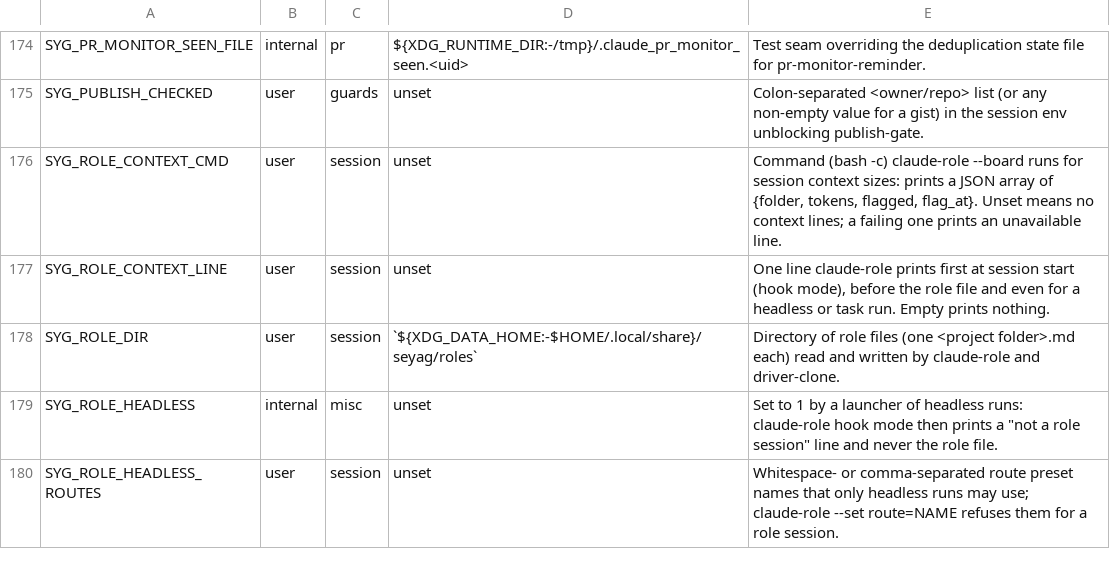
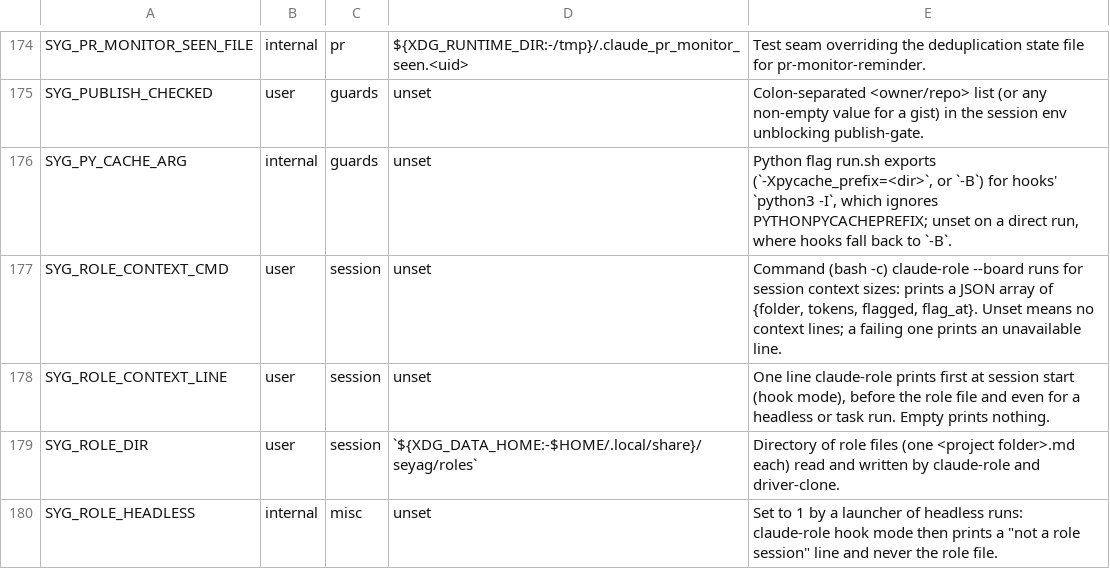
Before and after one commit to lbds137/seyag, a TSV file: plugins/seyag/config/knobs.tsv, drawn as a sheet; only a part is shown, gaps mark what is left out; the shorter side is filled out with more unchanged rows.

```diff
--- a/plugins/seyag/config/knobs.tsv
+++ b/plugins/seyag/config/knobs.tsv
@@ -175,2 +175,3 @@ SYG_PR_MONITOR_SEEN_FILE	internal	pr	${XDG_RUNTIME_DIR:-/tmp}/.claude_pr_monitor
 SYG_PUBLISH_CHECKED	user	guards	unset	Colon-separated <owner/repo> list (or any non-empty value for a gist) in the session env unblocking publish-gate.
+SYG_PY_CACHE_ARG	internal	guards	unset	Python flag run.sh exports (`-Xpycache_prefix=<dir>`, or `-B`) for hooks' `python3 -I`, which ignores PYTHONPYCACHEPREFIX; unset on a direct run, where hooks fall back to `-B`.
 SYG_ROLE_CONTEXT_CMD	user	session	unset	Command (bash -c) claude-role --board runs for session context sizes: prints a JSON array of {folder, tokens, flagged, flag_at}. Unset means no context lines; a failing one prints an unavailable line.
```
Also changed, not shown: 32 other files.
